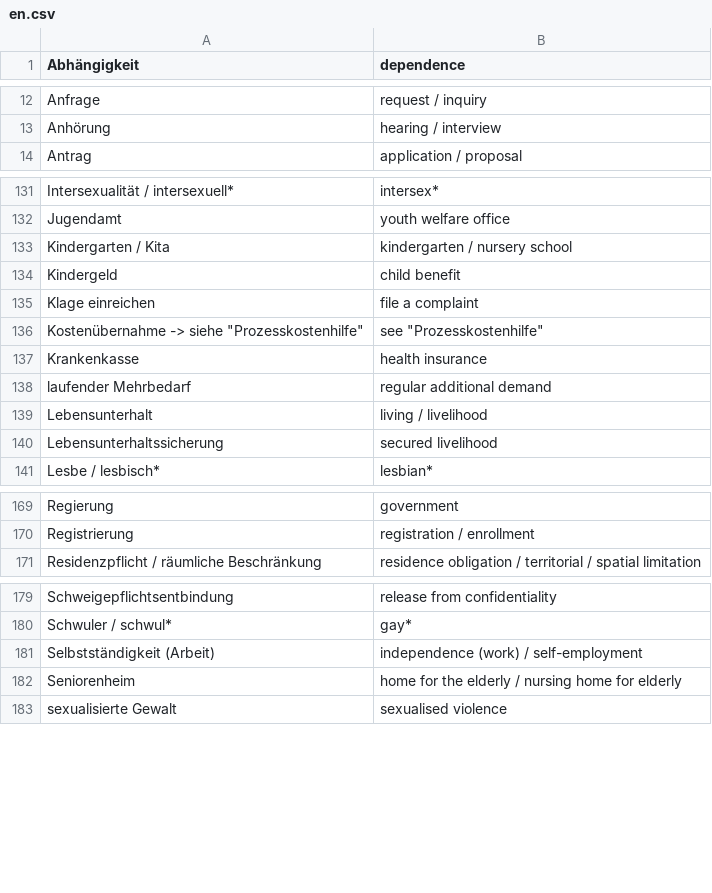
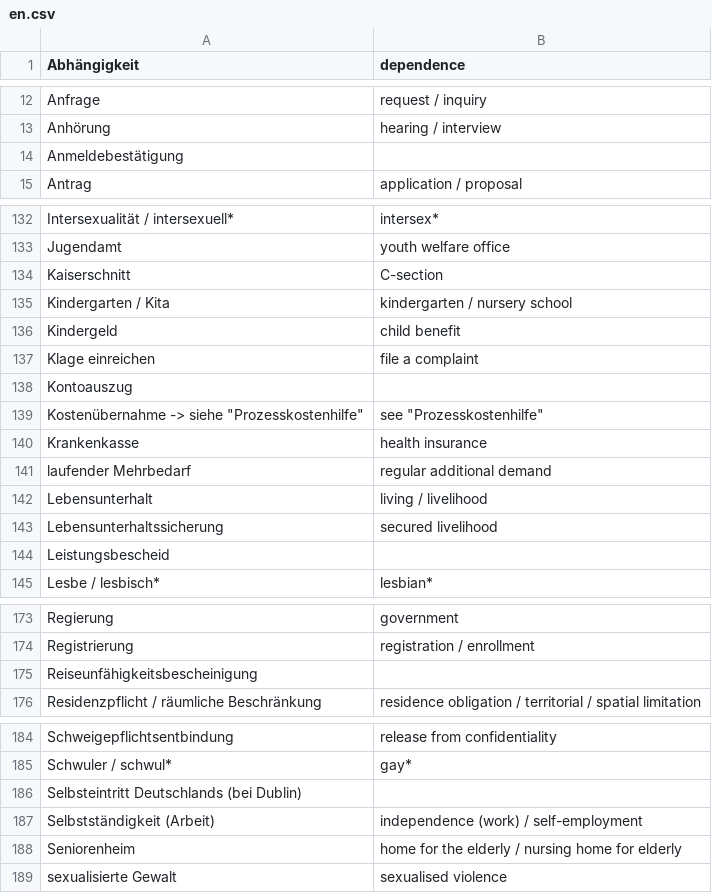
Before and after one commit to kub-berlin/glossar, a CSV file: data/en.csv, drawn as a sheet; only a part is shown, gaps mark what is left out; the diff covers the shown part only; the diff names each change by its address in the sheet, - before the commit and + after, or states it on an @@ line.

```diff
--- a/data/en.csv
+++ b/data/en.csv
+row 14: Anmeldebestätigung
+row 134: Kaiserschnitt | C-section
+row 138: Kontoauszug
+row 144: Leistungsbescheid
+row 175: Reiseunfähigkeitsbescheinigung
+row 186: Selbsteintritt Deutschlands (bei Dublin)
```
Also changed, not shown: 1 added row elsewhere in this file, data/ar.csv, data/es.csv, 7 other files.
